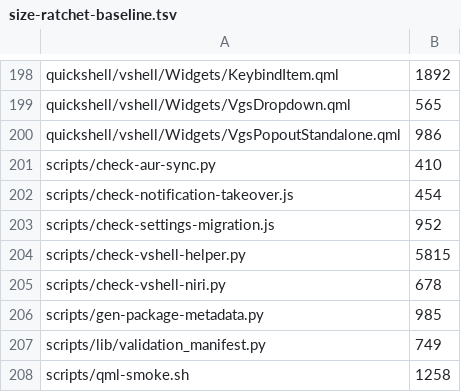
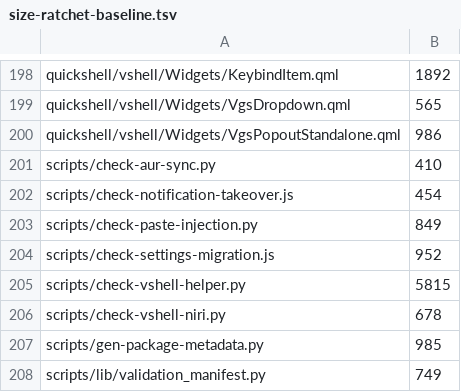
Before and after one commit to vanillagreencom/vgs, a TSV file: tools/size-ratchet-baseline.tsv, drawn as a sheet; only a part is shown, gaps mark what is left out; the shorter side is filled out with more unchanged rows; the diff names each change by its address in the sheet, - before the commit and + after, or states it on an @@ line.

```diff
--- a/tools/size-ratchet-baseline.tsv
+++ b/tools/size-ratchet-baseline.tsv
+row 203: scripts/check-paste-injection.py | 849
```
Also changed, not shown: 4 other files.
